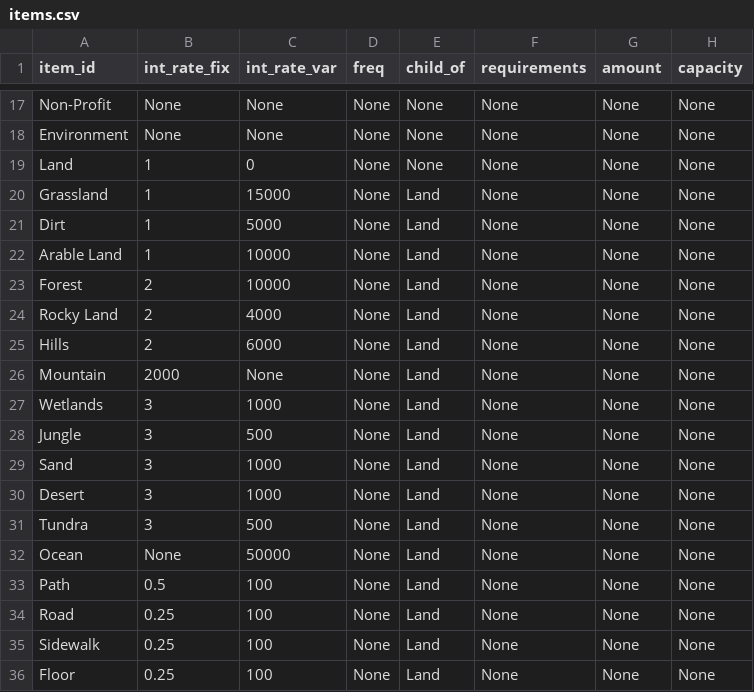
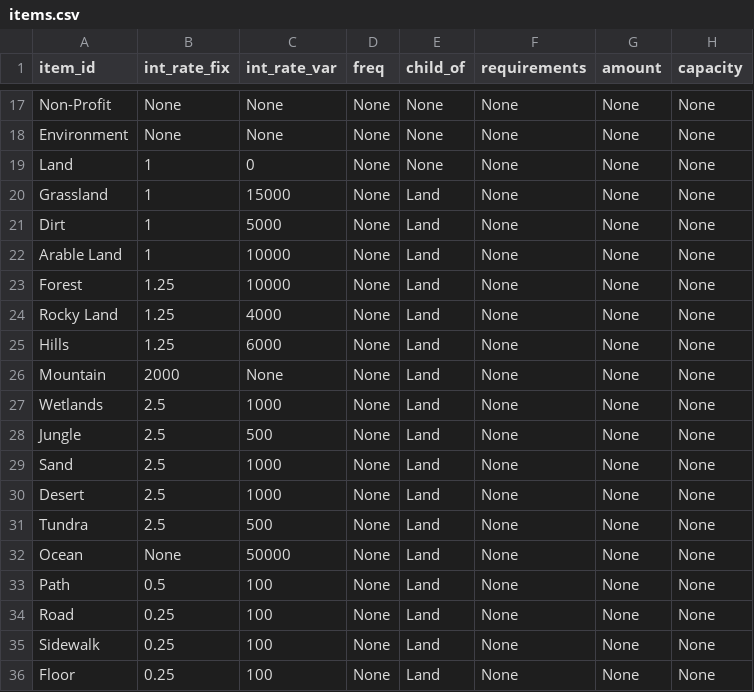
Before and after one commit to ralexander11/acct_legacy, a CSV file: data/items.csv, drawn as a sheet; only a part is shown, gaps mark what is left out; the diff names each change by its address in the sheet, - before the commit and + after, or states it on an @@ line.

```diff
--- a/data/items.csv
+++ b/data/items.csv
-B23:B25 (int_rate_fix): 2
+B23:B25 (int_rate_fix): 1.25
-B27:B31 (int_rate_fix): 3
+B27:B31 (int_rate_fix): 2.5
```
Also changed, not shown: 2 other files.
